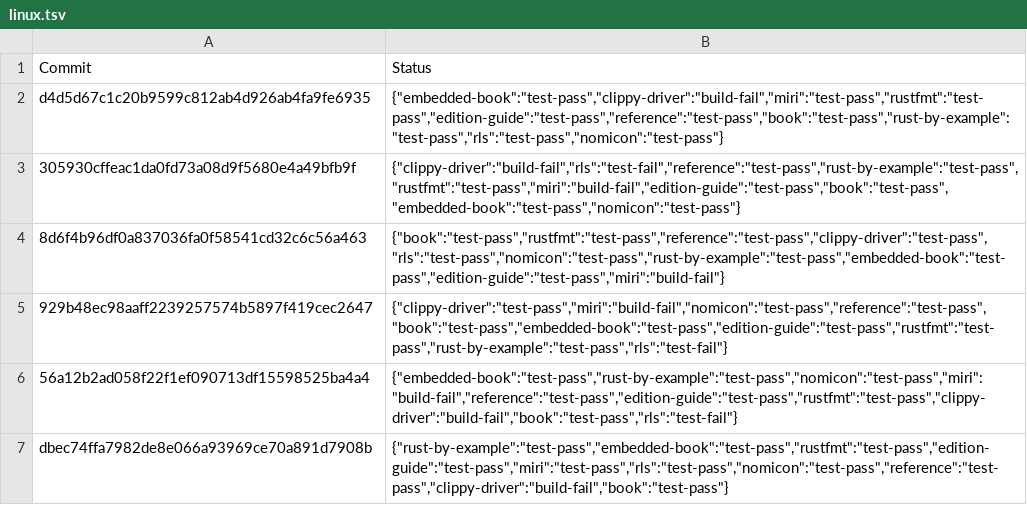
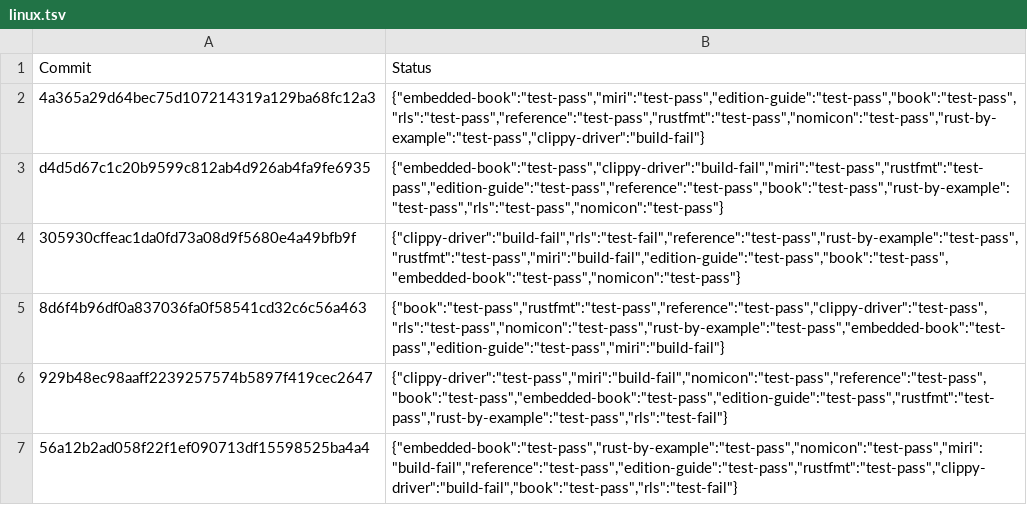
Before and after one commit to alexcrichton/rust-toolstate, a TSV file: history/linux.tsv, drawn as a sheet; only a part is shown; the shorter side is filled out with more unchanged rows; the diff names each change by its address in the sheet, - before the commit and + after, or states it on an @@ line.

Commit message:
(linux CI update)

```diff
--- a/history/linux.tsv
+++ b/history/linux.tsv
+row 2: 4a365a29d64bec75d107214319a129ba68fc12a3 | {"embedded-book":"test-pass","miri":"test-pass","edition-guide":"test-pass","book":"test-pass","rls":"test-pass","reference":"test-pass","rustfmt":"test-pass","nomicon":"test-pass","rust-by-example":"test-pass","clippy-driver":"build-fail"}
```
